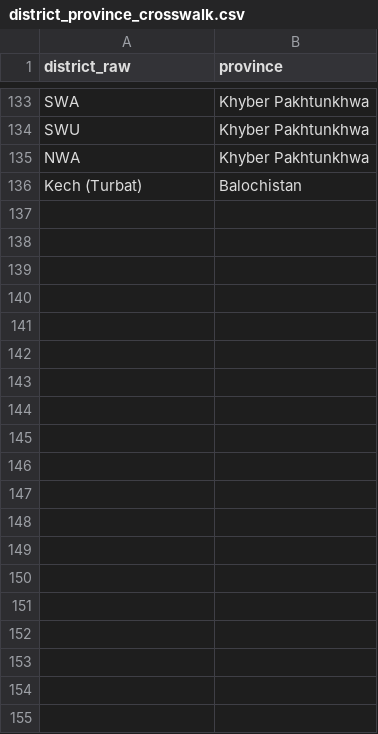
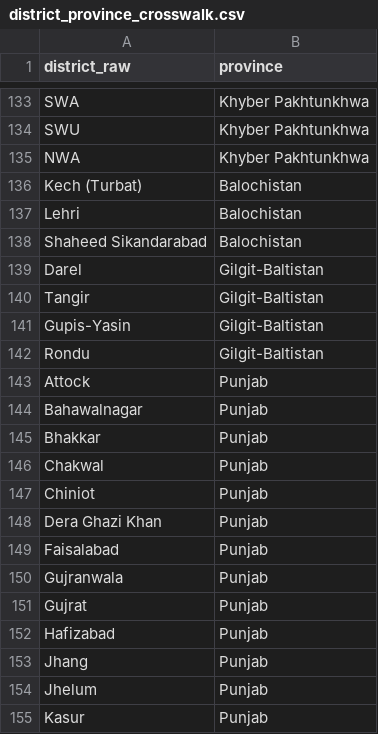
Before and after one commit to gul952/pk-idsr-surveillance-dashboard, a CSV file: parser/reference/district_province_crosswalk.csv, drawn as a sheet; only a part is shown, gaps mark what is left out; the diff covers the shown part only; the diff names each change by its address in the sheet, - before the commit and + after, or states it on an @@ line.

Commit message:
add district geometry and wire up choropleth map

```diff
--- a/parser/reference/district_province_crosswalk.csv
+++ b/parser/reference/district_province_crosswalk.csv
+row 137: Lehri | Balochistan
+row 138: Shaheed Sikandarabad | Balochistan
+row 139: Darel | Gilgit-Baltistan
+row 140: Tangir | Gilgit-Baltistan
+row 141: Gupis-Yasin | Gilgit-Baltistan
+row 142: Rondu | Gilgit-Baltistan
+row 143: Attock | Punjab
+row 144: Bahawalnagar | Punjab
+row 145: Bhakkar | Punjab
+row 146: Chakwal | Punjab
+row 147: Chiniot | Punjab
+row 148: Dera Ghazi Khan | Punjab
+row 149: Faisalabad | Punjab
+row 150: Gujranwala | Punjab
+row 151: Gujrat | Punjab
+row 152: Hafizabad | Punjab
+row 153: Jhang | Punjab
+row 154: Jhelum | Punjab
+row 155: Kasur | Punjab
```
Also changed, not shown: 23 added rows elsewhere in this file, 3 other files.
